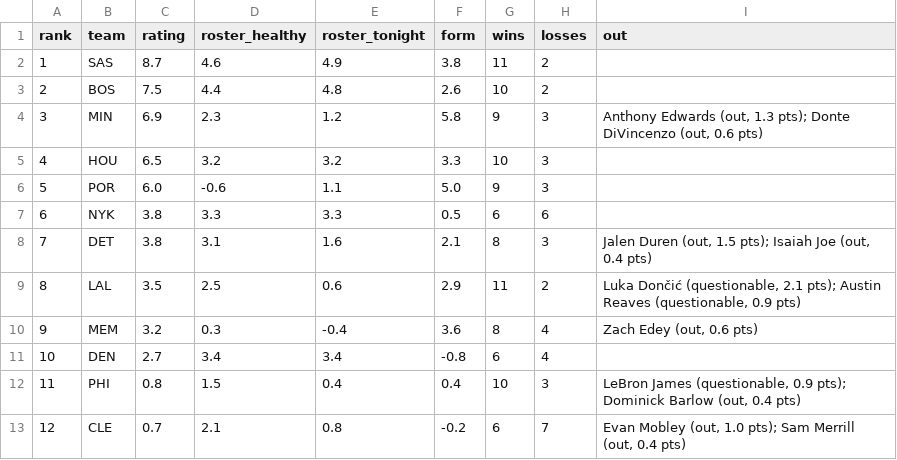
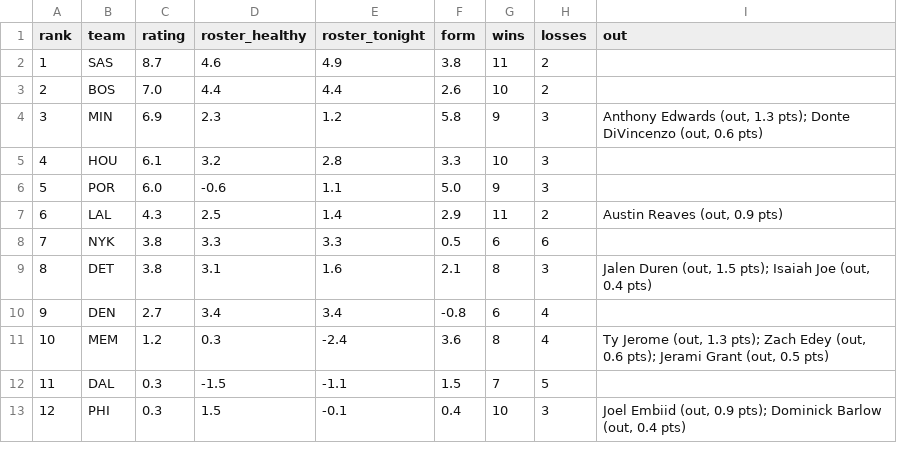
Before and after one commit to sreekeyyunni/nba-ledger-se, a CSV file: data/team_power.csv, drawn as a sheet; only a part is shown; the diff covers the shown part only.

```diff
--- a/data/team_power.csv
+++ b/data/team_power.csv
@@ -2,12 +2,12 @@ rank,team,rating,roster_healthy,roster_tonight,form,wins,losses,out
 1,SAS,8.7,4.6,4.9,3.8,11,2,
-2,BOS,7.5,4.4,4.8,2.6,10,2,
+2,BOS,7.0,4.4,4.4,2.6,10,2,
 3,MIN,6.9,2.3,1.2,5.8,9,3,"Anthony Edwards (out, 1.3 pts); Donte DiVincenzo (out, 0.6 pts)"
-4,HOU,6.5,3.2,3.2,3.3,10,3,
+4,HOU,6.1,3.2,2.8,3.3,10,3,
 5,POR,6.0,-0.6,1.1,5.0,9,3,
-6,NYK,3.8,3.3,3.3,0.5,6,6,
-7,DET,3.8,3.1,1.6,2.1,8,3,"Jalen Duren (out, 1.5 pts); Isaiah Joe (out, 0.4 pts)"
-8,LAL,3.5,2.5,0.6,2.9,11,2,"Luka Dončić (questionable, 2.1 pts); Austin Reaves (questionable, 0.9 pts)"
-9,MEM,3.2,0.3,-0.4,3.6,8,4,"Zach Edey (out, 0.6 pts)"
-10,DEN,2.7,3.4,3.4,-0.8,6,4,
-11,PHI,0.8,1.5,0.4,0.4,10,3,"LeBron James (questionable, 0.9 pts); Dominick Barlow (out, 0.4 pts)"
-12,CLE,0.7,2.1,0.8,-0.2,6,7,"Evan Mobley (out, 1.0 pts); Sam Merrill (out, 0.4 pts)"
+6,LAL,4.3,2.5,1.4,2.9,11,2,"Austin Reaves (out, 0.9 pts)"
+7,NYK,3.8,3.3,3.3,0.5,6,6,
+8,DET,3.8,3.1,1.6,2.1,8,3,"Jalen Duren (out, 1.5 pts); Isaiah Joe (out, 0.4 pts)"
+9,DEN,2.7,3.4,3.4,-0.8,6,4,
+10,MEM,1.2,0.3,-2.4,3.6,8,4,"Ty Jerome (out, 1.3 pts); Zach Edey (out, 0.6 pts); Jerami Grant (out, 0.5 pts)"
+11,DAL,0.3,-1.5,-1.1,1.5,7,5,
+12,PHI,0.3,1.5,-0.1,0.4,10,3,"Joel Embiid (out, 0.9 pts); Dominick Barlow (out, 0.4 pts)"
```
Also changed, not shown: 2 added rows, 2 removed rows and 52 edited cells elsewhere in this file, data/live_values.csv, data/predictions.csv, 3 other files.
